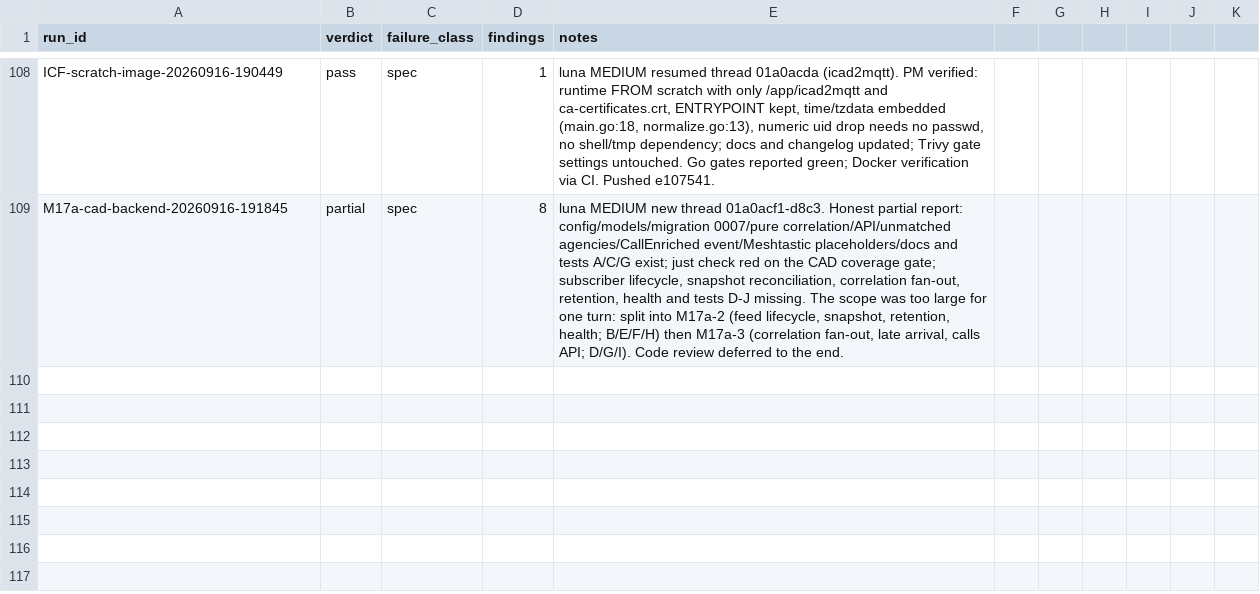
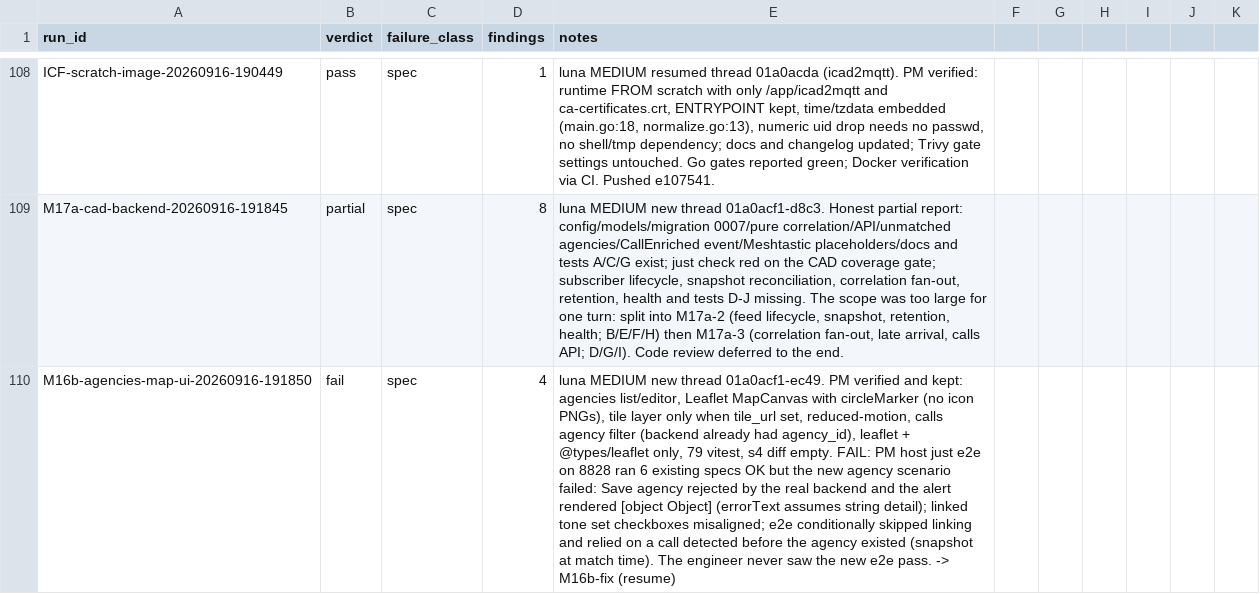
Before and after one commit to JustBeanie/tonewatch, a CSV file: docs/pm/reviews.csv, drawn as a sheet; only a part is shown, gaps mark what is left out; the diff names each change by its address in the sheet, - before the commit and + after, or states it on an @@ line.

```diff
--- a/docs/pm/reviews.csv
+++ b/docs/pm/reviews.csv
+row 110: M16b-agencies-map-ui-20260916-191850 | fail | spec | 4 | luna MEDIUM new thread 01a0acf1-ec49. PM verified and kept: agencies list/editor, Leaflet MapCanvas with circleMarker (no icon PNGs), tile layer only when tile_url set, reduced-motion, calls agency filter (backend already had agency_id), leaflet + @types/leaflet only, 79 vitest, s4 diff empty. FAIL: PM host just e2e on 8828 ran 6 existing specs OK but the new agency scenario failed: Save agency rejected by the real backend and the alert rendered [object Object] (errorText assumes string detail); linked tone set checkboxes misaligned; e2e conditionally skipped linking and relied on a call detected before the agency existed (snapshot at match time). The engineer never saw the new e2e pass. -> M16b-fix (resume)
```
Also changed, not shown: 1 other file.
